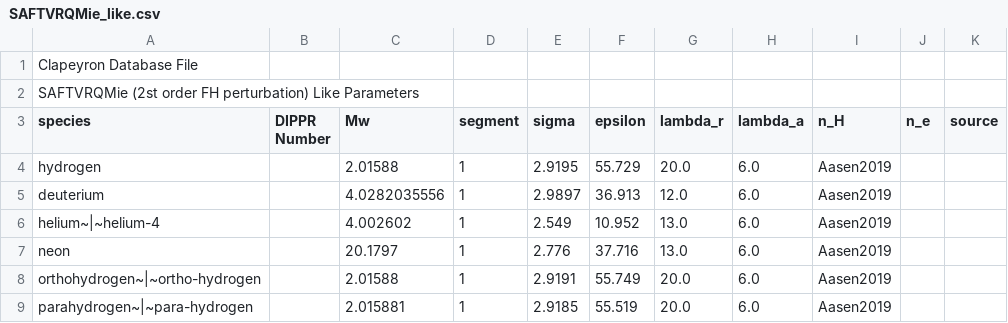
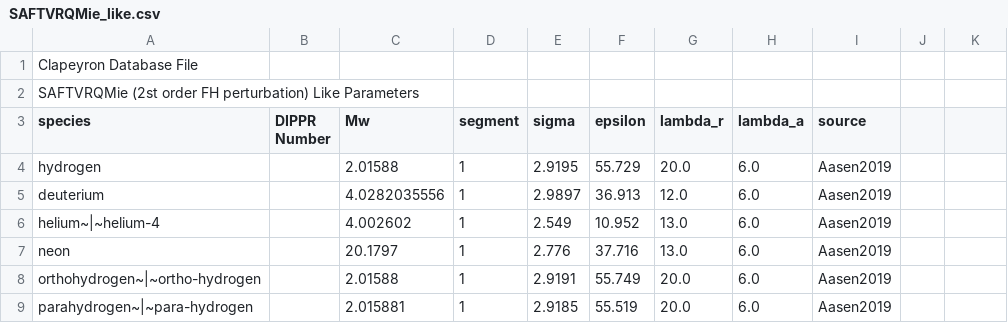
Before and after one commit to ClapeyronThermo/Clapeyron.jl, a CSV file: database/SAFT/SAFTVRQMie/fh2/SAFTVRQMie_like.csv, drawn as a sheet.

```diff
--- a/database/SAFT/SAFTVRQMie/fh2/SAFTVRQMie_like.csv
+++ b/database/SAFT/SAFTVRQMie/fh2/SAFTVRQMie_like.csv
@@ -2,3 +2,3 @@ Clapeyron Database File
 SAFTVRQMie (2st order FH perturbation) Like Parameters
-species,DIPPR Number,Mw,segment,sigma,epsilon,lambda_r,lambda_a,n_H,n_e,source
+species,DIPPR Number,Mw,segment,sigma,epsilon,lambda_r,lambda_a,source
 hydrogen,,2.01588,1,2.9195,55.729,20.0,6.0,Aasen2019
```
Also changed, not shown: 2 other files.
